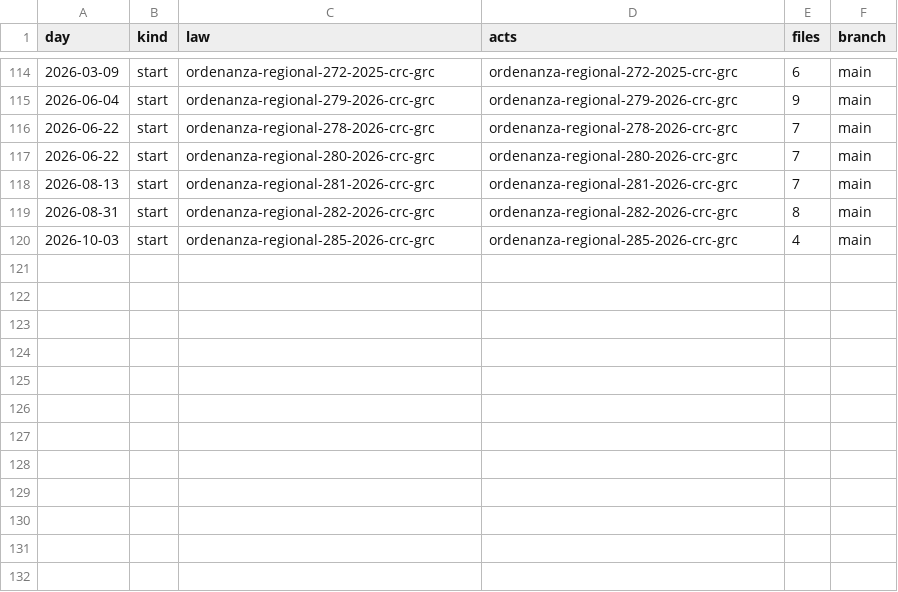
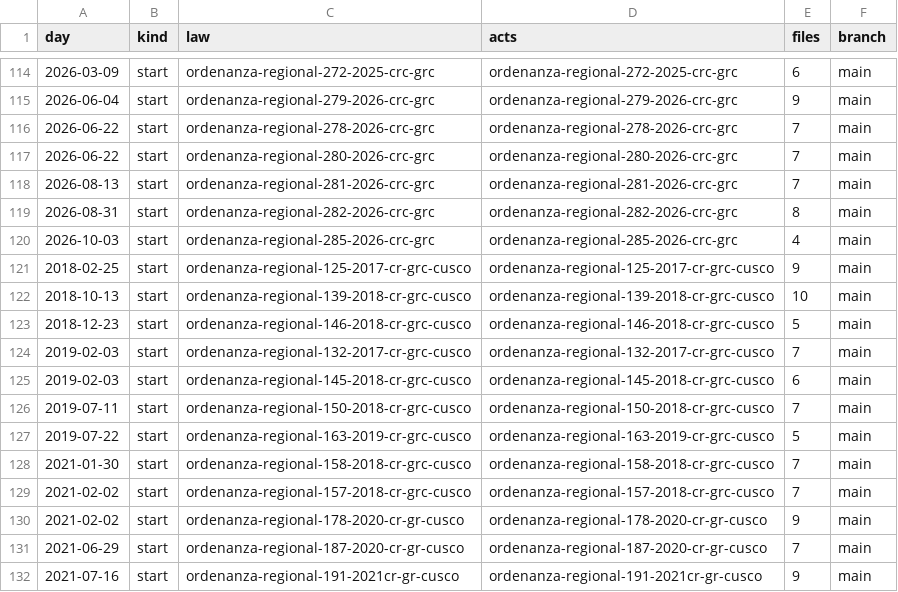
Before and after one commit to lexifina/peru-cusco-law, a CSV file: data/commits.csv, drawn as a sheet; only a part is shown, gaps mark what is left out; the diff names each change by its address in the sheet, - before the commit and + after, or states it on an @@ line.

Commit message:
Documentation, tables, tools and REPRODUCE.md
Appended 12 commits to 789907969193; corpus sha256 80244b09e27a73e607e297ba1b115e8af1655d3b3b9b1da05fecd8f1044964d0, data retrieved 2026-10-31.

```diff
--- a/data/commits.csv
+++ b/data/commits.csv
+row 121: 2018-02-25 | start | ordenanza-regional-125-2017-cr-grc-cusco | ordenanza-regional-125-2017-cr-grc-cusco | 9 | main
+row 122: 2018-10-13 | start | ordenanza-regional-139-2018-cr-grc-cusco | ordenanza-regional-139-2018-cr-grc-cusco | 10 | main
+row 123: 2018-12-23 | start | ordenanza-regional-146-2018-cr-grc-cusco | ordenanza-regional-146-2018-cr-grc-cusco | 5 | main
+row 124: 2019-02-03 | start | ordenanza-regional-132-2017-cr-grc-cusco | ordenanza-regional-132-2017-cr-grc-cusco | 7 | main
+row 125: 2019-02-03 | start | ordenanza-regional-145-2018-cr-grc-cusco | ordenanza-regional-145-2018-cr-grc-cusco | 6 | main
+row 126: 2019-07-11 | start | ordenanza-regional-150-2018-cr-grc-cusco | ordenanza-regional-150-2018-cr-grc-cusco | 7 | main
+row 127: 2019-07-22 | start | ordenanza-regional-163-2019-cr-grc-cusco | ordenanza-regional-163-2019-cr-grc-cusco | 5 | main
+row 128: 2021-01-30 | start | ordenanza-regional-158-2018-cr-grc-cusco | ordenanza-regional-158-2018-cr-grc-cusco | 7 | main
+row 129: 2021-02-02 | start | ordenanza-regional-157-2018-cr-grc-cusco | ordenanza-regional-157-2018-cr-grc-cusco | 7 | main
+row 130: 2021-02-02 | start | ordenanza-regional-178-2020-cr-gr-cusco | ordenanza-regional-178-2020-cr-gr-cusco | 9 | main
+row 131: 2021-06-29 | start | ordenanza-regional-187-2020-cr-gr-cusco | ordenanza-regional-187-2020-cr-gr-cusco | 7 | main
+row 132: 2021-07-16 | start | ordenanza-regional-191-2021cr-gr-cusco | ordenanza-regional-191-2021cr-gr-cusco | 9 | main
```
Also changed, not shown: data/laws.csv, 20 other files.
